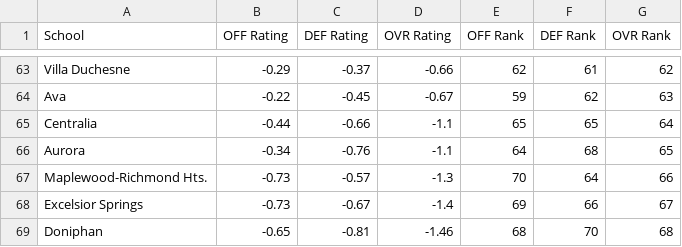
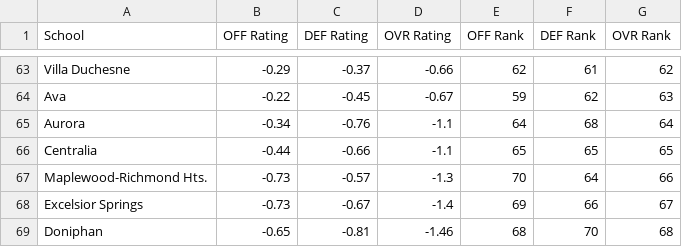
Before and after one commit to AllMOSports/Girls_Volleyball_Ratings_2026, a CSV file: girls_volleyball_rankings_2026_class3.csv, drawn as a sheet; only a part is shown, gaps mark what is left out.

```diff
--- a/girls_volleyball_rankings_2026_class3.csv
+++ b/girls_volleyball_rankings_2026_class3.csv
@@ -64,4 +64,4 @@ Villa Duchesne,-0.29,-0.37,-0.66,62,61,62
 Ava,-0.22,-0.45,-0.67,59,62,63
-Centralia,-0.44,-0.66,-1.1,65,65,64
-Aurora,-0.34,-0.76,-1.1,64,68,65
+Aurora,-0.34,-0.76,-1.1,64,68,64
+Centralia,-0.44,-0.66,-1.1,65,65,65
 Maplewood-Richmond Hts.,-0.73,-0.57,-1.3,70,64,66
```
Also changed, not shown: girls_volleyball_rankings_2026_all.csv, girls_volleyball_rankings_2026_class1.csv, 13 other files.
